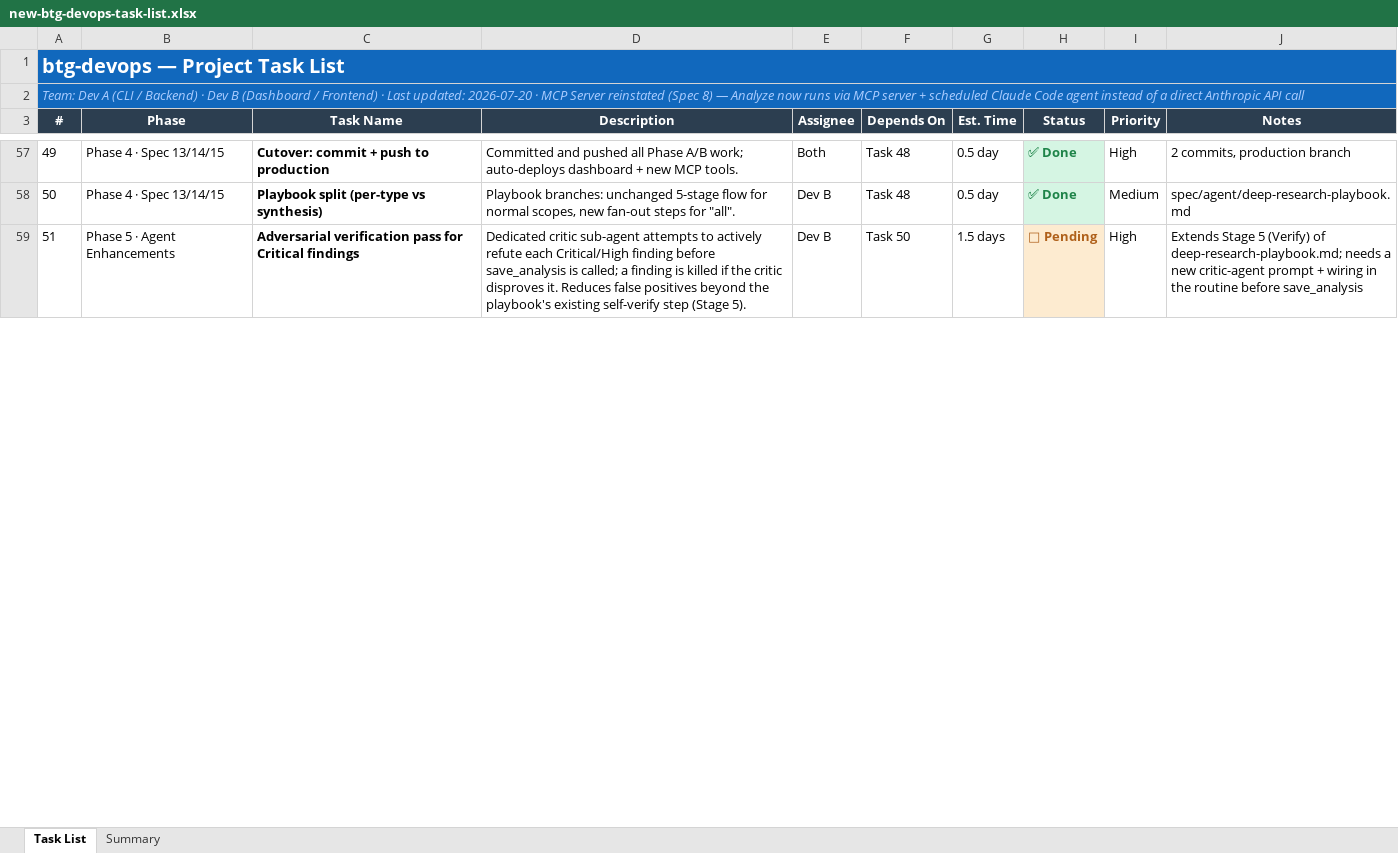
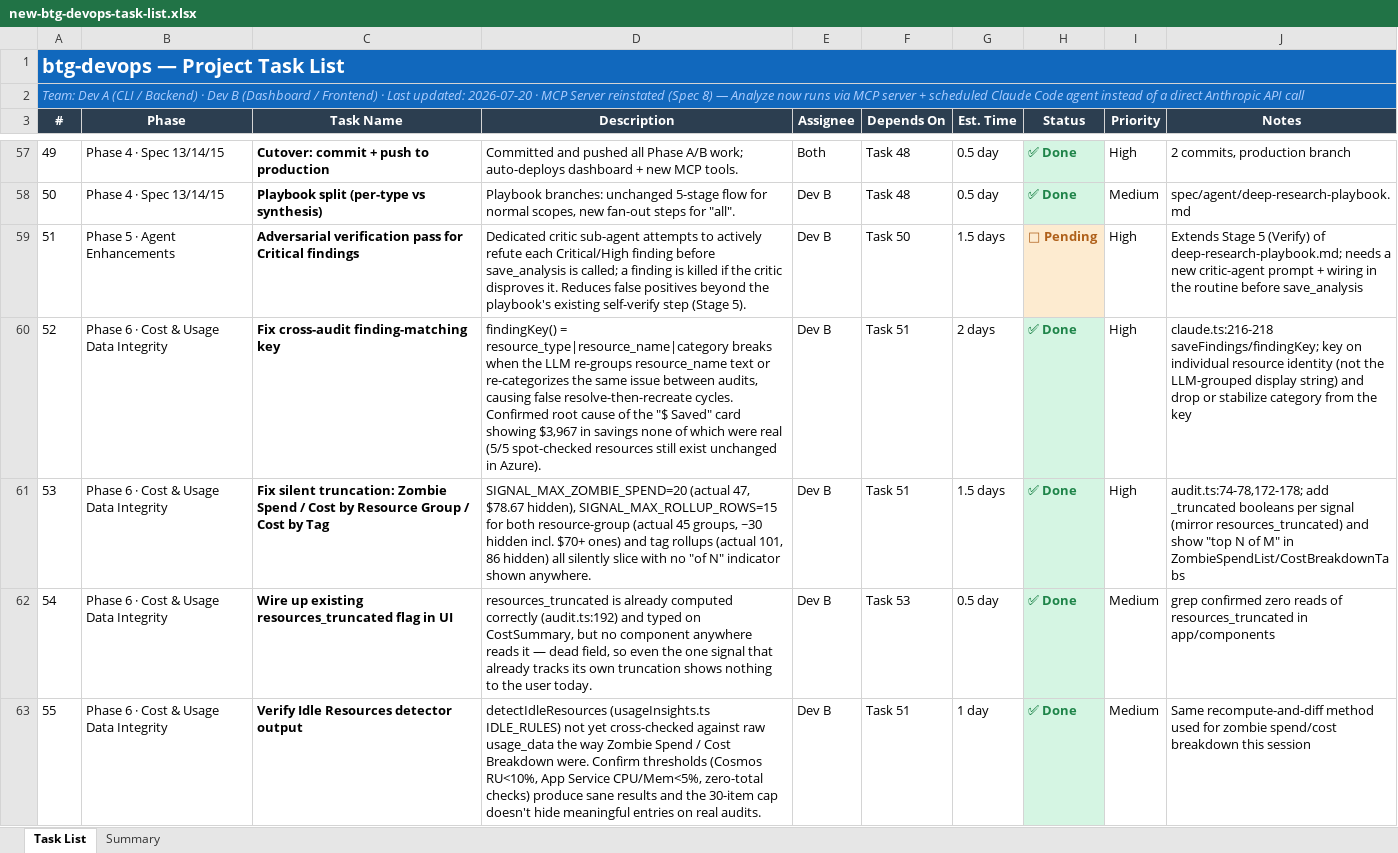
Before and after one commit to yomal321/btg-devops, an Excel workbook: spec/new-btg-devops-task-list.xlsx, sheet Task List, drawn as a sheet; only a part is shown, gaps mark what is left out; values as stored, in another font and other column widths than the file's, no borders; the diff covers the shown part only; the diff names each change by its address in the sheet, - before the commit and + after, or states it on an @@ line.

```diff
--- a/spec/new-btg-devops-task-list.xlsx (sheet Task List)
+++ b/spec/new-btg-devops-task-list.xlsx (sheet Task List)
+row 60: 52 | Phase 6 · Cost & Usage Data Integrity | Fix cross-audit finding-matching key | findingKey() = resource_type|resource_name|category breaks when the LLM re-groups resource_name text or re-categorizes the same issue between audits, causing false resolve-then-recreate cycles. Confirmed root cause of the "$ Saved" card showing $3,967 in savings none of which were real (5/5 spot-checked resources still exist unchanged in Azure). | Dev B | Task 51 | 2 days | ✅ Done | High | claude.ts:216-218 saveFindings/findingKey; key on individual resource identity (not the LLM-grouped display string) and drop or stabilize category from the key
+row 61: 53 | Phase 6 · Cost & Usage Data Integrity | Fix silent truncation: Zombie Spend / Cost by Resource Group / Cost by Tag | SIGNAL_MAX_ZOMBIE_SPEND=20 (actual 47, $78.67 hidden), SIGNAL_MAX_ROLLUP_ROWS=15 for both resource-group (actual 45 groups, ~30 hidden incl. $70+ ones) and tag rollups (actual 101, 86 hidden) all silently slice with no "of N" indicator shown anywhere. | Dev B | Task 51 | 1.5 days | ✅ Done | High | audit.ts:74-78,172-178; add _truncated booleans per signal (mirror resources_truncated) and show "top N of M" in ZombieSpendList/CostBreakdownTabs
+row 62: 54 | Phase 6 · Cost & Usage Data Integrity | Wire up existing resources_truncated flag in UI | resources_truncated is already computed correctly (audit.ts:192) and typed on CostSummary, but no component anywhere reads it — dead field, so even the one signal that already tracks its own truncation shows nothing to the user today. | Dev B | Task 53 | 0.5 day | ✅ Done | Medium | grep confirmed zero reads of resources_truncated in app/components
+row 63: 55 | Phase 6 · Cost & Usage Data Integrity | Verify Idle Resources detector output | detectIdleResources (usageInsights.ts IDLE_RULES) not yet cross-checked against raw usage_data the way Zombie Spend / Cost Breakdown were. Confirm thresholds (Cosmos RU<10%, App Service CPU/Mem<5%, zero-total checks) produce sane results and the 30-item cap doesn't hide meaningful entries on real audits. | Dev B | Task 51 | 1 day | ✅ Done | Medium | Same recompute-and-diff method used for zombie spend/cost breakdown this session
```
Also changed, not shown: 4 added rows elsewhere in this sheet, sheet Summary, 16 other files.
